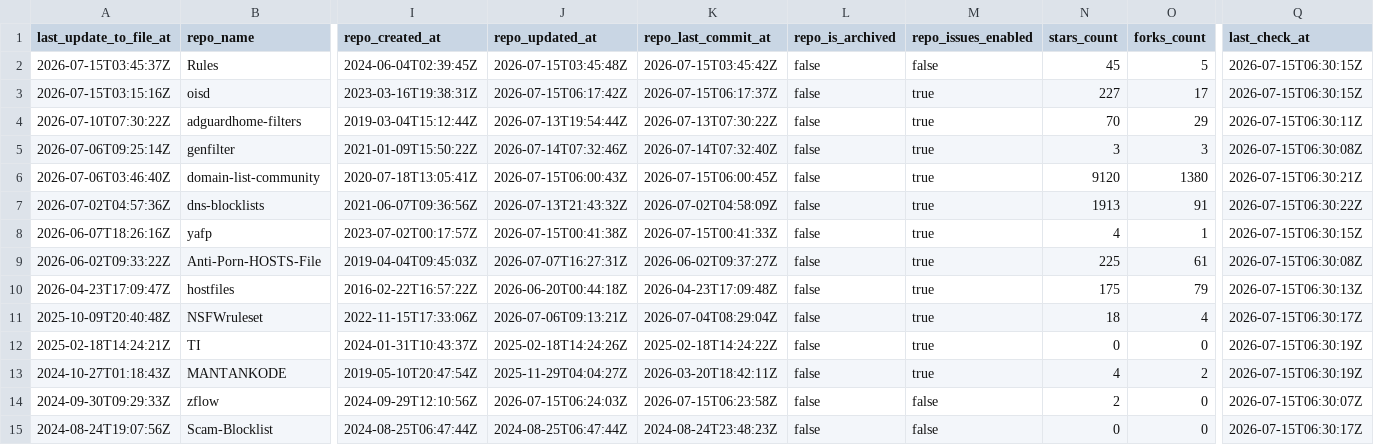
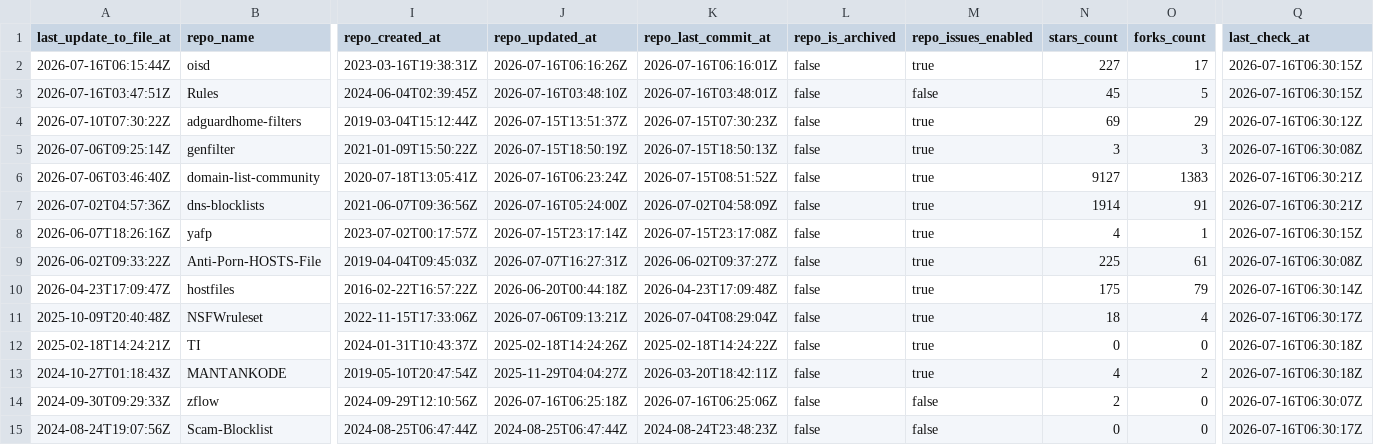
Before and after one commit to Bon-Appetit/porn-domains, a CSV file: blacklist/bl-sources.csv, drawn as a sheet; only a part is shown, gaps mark what is left out; removed rows and columns are numbered as before the commit, all else as after; rows hold the shown columns only; the diff covers the shown part only; the diff names each change by its address in the sheet, - before the commit and + after, or states it on an @@ line.

Commit message:
[AUTO] Rebuild CSV files for sources
Runtime: 00h:00m:20s

```diff
--- a/blacklist/bl-sources.csv
+++ b/blacklist/bl-sources.csv
+row 2: 2026-07-16T06:15:44Z | oisd | 2023-03-16T19:38:31Z | 2026-07-16T06:16:26Z | 2026-07-16T06:16:01Z | false | true | 227 | 17 | 2026-07-16T06:30:15Z
-A3 (last_update_to_file_at): 2026-07-15T03:45:37Z
+A3 (last_update_to_file_at): 2026-07-16T03:47:51Z
-J3 (repo_updated_at): 2026-07-15T03:45:48Z
+J3 (repo_updated_at): 2026-07-16T03:48:10Z
-K3 (repo_last_commit_at): 2026-07-15T03:45:42Z
+K3 (repo_last_commit_at): 2026-07-16T03:48:01Z
-Q3 (last_check_at): 2026-07-15T06:30:15Z
+Q3 (last_check_at): 2026-07-16T06:30:15Z
-row 3: 2026-07-15T03:15:16Z | oisd | 2023-03-16T19:38:31Z | 2026-07-15T06:17:42Z | 2026-07-15T06:17:37Z | false | true | 227 | 17 | 2026-07-15T06:30:15Z
-J4 (repo_updated_at): 2026-07-13T19:54:44Z
+J4 (repo_updated_at): 2026-07-15T13:51:37Z
-K4 (repo_last_commit_at): 2026-07-13T07:30:22Z
+K4 (repo_last_commit_at): 2026-07-15T07:30:23Z
-N4 (stars_count): 70
+N4 (stars_count): 69
-Q4 (last_check_at): 2026-07-15T06:30:11Z
+Q4 (last_check_at): 2026-07-16T06:30:12Z
-J5 (repo_updated_at): 2026-07-14T07:32:46Z
+J5 (repo_updated_at): 2026-07-15T18:50:19Z
-K5 (repo_last_commit_at): 2026-07-14T07:32:40Z
+K5 (repo_last_commit_at): 2026-07-15T18:50:13Z
-Q5 (last_check_at): 2026-07-15T06:30:08Z
+Q5 (last_check_at): 2026-07-16T06:30:08Z
-J6 (repo_updated_at): 2026-07-15T06:00:43Z
+J6 (repo_updated_at): 2026-07-16T06:23:24Z
-K6 (repo_last_commit_at): 2026-07-15T06:00:45Z
+K6 (repo_last_commit_at): 2026-07-15T08:51:52Z
-N6 (stars_count): 9120
+N6 (stars_count): 9127
-O6 (forks_count): 1380
+O6 (forks_count): 1383
-Q6 (last_check_at): 2026-07-15T06:30:21Z
+Q6 (last_check_at): 2026-07-16T06:30:21Z
-J7 (repo_updated_at): 2026-07-13T21:43:32Z
+J7 (repo_updated_at): 2026-07-16T05:24:00Z
-N7 (stars_count): 1913
+N7 (stars_count): 1914
-Q7 (last_check_at): 2026-07-15T06:30:22Z
+Q7 (last_check_at): 2026-07-16T06:30:21Z
-J8 (repo_updated_at): 2026-07-15T00:41:38Z
+J8 (repo_updated_at): 2026-07-15T23:17:14Z
-K8 (repo_last_commit_at): 2026-07-15T00:41:33Z
+K8 (repo_last_commit_at): 2026-07-15T23:17:08Z
-Q8 (last_check_at): 2026-07-15T06:30:15Z
+Q8 (last_check_at): 2026-07-16T06:30:15Z
-Q9 (last_check_at): 2026-07-15T06:30:08Z
+Q9 (last_check_at): 2026-07-16T06:30:08Z
-Q10 (last_check_at): 2026-07-15T06:30:13Z
+Q10 (last_check_at): 2026-07-16T06:30:14Z
-Q11 (last_check_at): 2026-07-15T06:30:17Z
+Q11 (last_check_at): 2026-07-16T06:30:17Z
-Q12:Q13 (last_check_at): 2026-07-15T06:30:19Z
+Q12:Q13 (last_check_at): 2026-07-16T06:30:18Z
-J14 (repo_updated_at): 2026-07-15T06:24:03Z
+J14 (repo_updated_at): 2026-07-16T06:25:18Z
-K14 (repo_last_commit_at): 2026-07-15T06:23:58Z
+K14 (repo_last_commit_at): 2026-07-16T06:25:06Z
-Q14 (last_check_at): 2026-07-15T06:30:07Z
+Q14 (last_check_at): 2026-07-16T06:30:07Z
-Q15 (last_check_at): 2026-07-15T06:30:17Z
+Q15 (last_check_at): 2026-07-16T06:30:17Z
```
Also changed, not shown: 29 edited cells elsewhere in this file.
